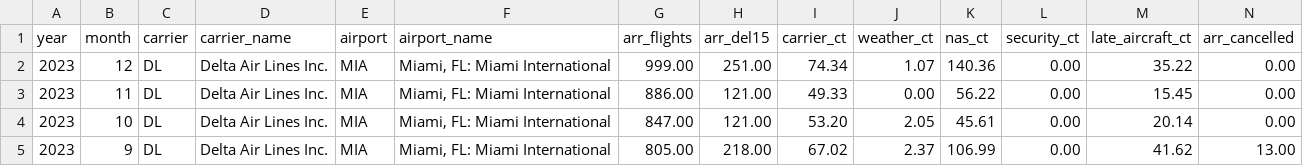
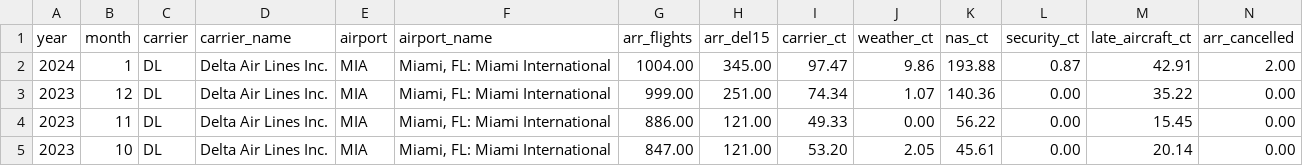
Before and after one commit to steuberj/Airline-Status-Reliability-Tracker, a CSV file: Airline_Delay_Cause_DLMIA.csv (was Airline_Delay_Cause.csv), drawn as a sheet; only a part is shown; the shorter side is filled out with more unchanged rows; rows hold the shown columns only; the diff names each change by its address in the sheet, - before the commit and + after, or states it on an @@ line.

Commit message:
Added all historical data and ran all base ML models for each. Also did some formatting.

```diff
--- a/Airline_Delay_Cause.csv
+++ b/Airline_Delay_Cause_DLMIA.csv
+row 2: 2024 | 1 | DL | Delta Air Lines Inc. | MIA | Miami, FL: Miami International | 1004.00 | 345.00 | 97.47 | 9.86 | 193.88 | 0.87 | 42.91 | 2.00
```
Also changed, not shown: New_Airline_Delay_Cause_DLMIA.csv, 29 other files.
